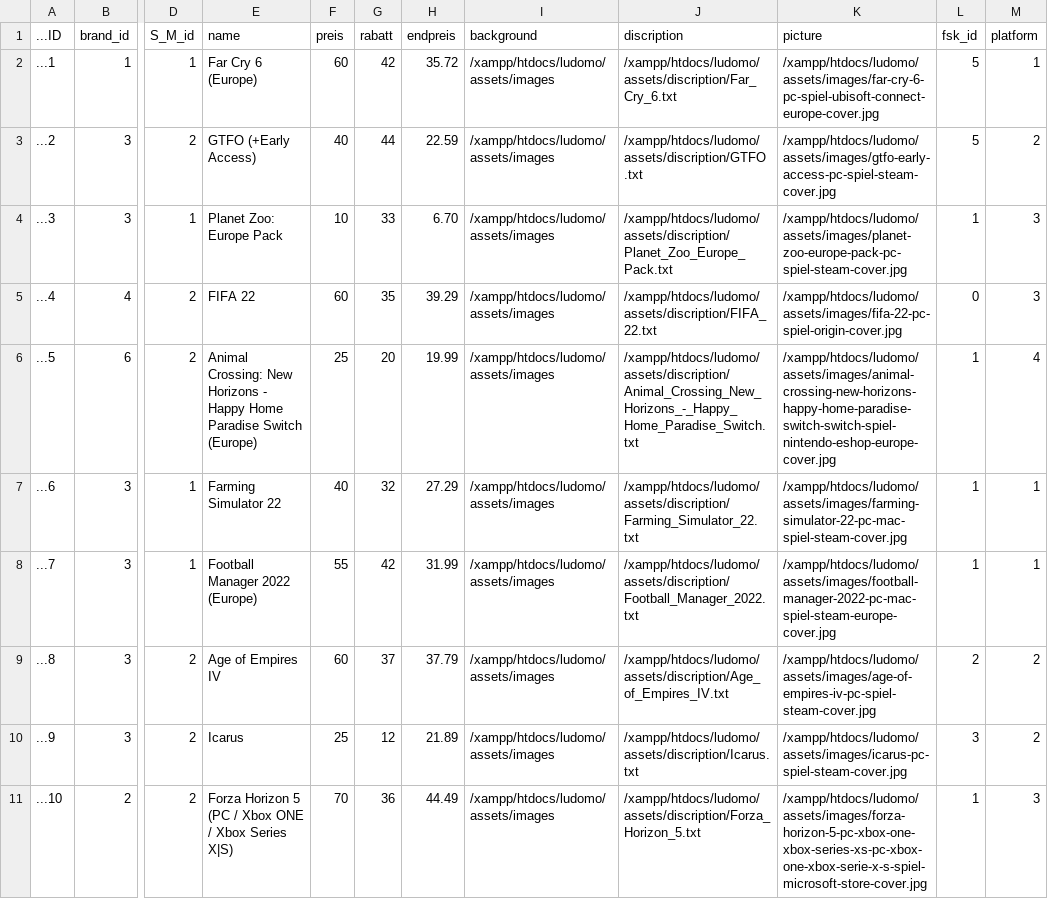
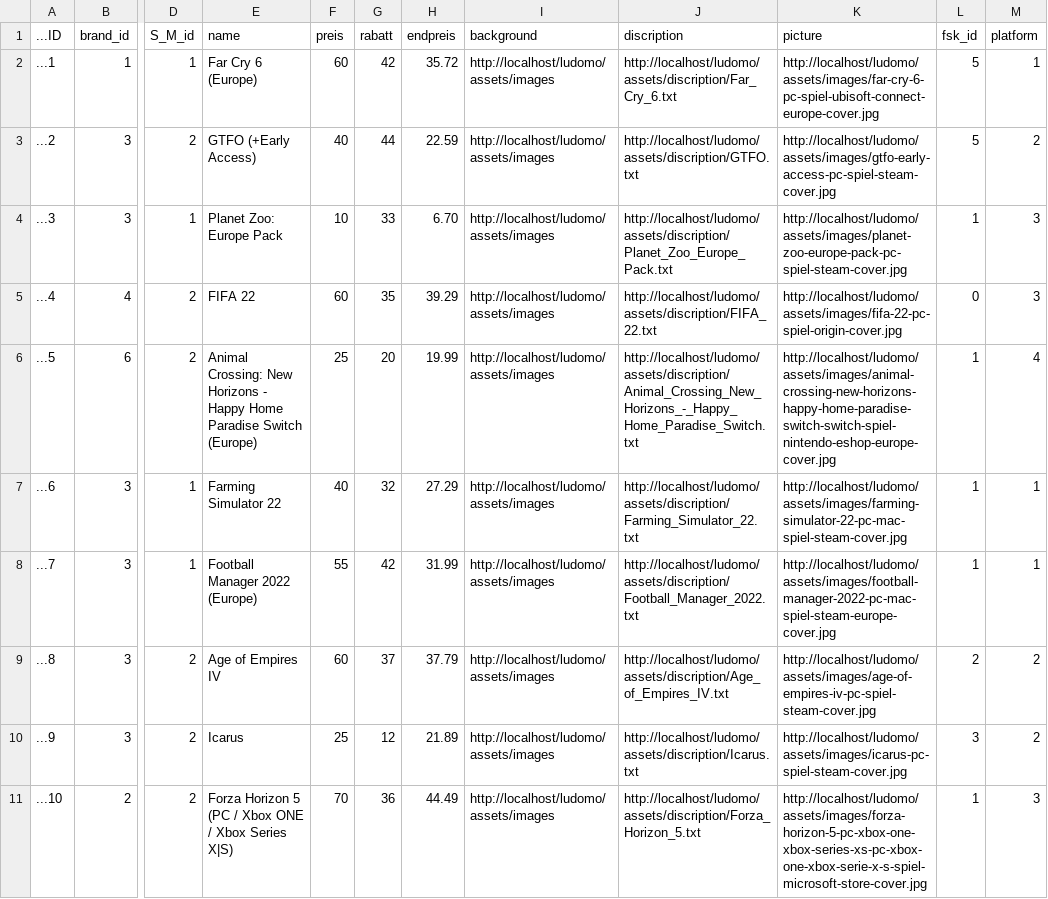
Before and after one commit to Moha-01/ludomo, a CSV file: php/php-libraries/Products.csv, drawn as a sheet; only a part is shown, gaps mark what is left out; the diff names each change by its address in the sheet, - before the commit and + after, or states it on an @@ line.

```diff
--- a/php/php-libraries/Products.csv
+++ b/php/php-libraries/Products.csv
-I2:I11 (background): /xampp/htdocs/ludomo/assets/images
+I2:I11 (background): http://localhost/ludomo/assets/images
-J2 (discription): /xampp/htdocs/ludomo/assets/discription/Far_Cry_6.txt
+J2 (discription): http://localhost/ludomo/assets/discription/Far_Cry_6.txt
-K2 (picture): /xampp/htdocs/ludomo/assets/images/far-cry-6-pc-spiel-ubisoft-connect-europe-cover.jpg
+K2 (picture): http://localhost/ludomo/assets/images/far-cry-6-pc-spiel-ubisoft-connect-europe-cover.jpg
-J3 (discription): /xampp/htdocs/ludomo/assets/discription/GTFO .txt
+J3 (discription): http://localhost/ludomo/assets/discription/GTFO.txt
-K3 (picture): /xampp/htdocs/ludomo/assets/images/gtfo-early-access-pc-spiel-steam-cover.jpg
+K3 (picture): http://localhost/ludomo/assets/images/gtfo-early-access-pc-spiel-steam-cover.jpg
-J4 (discription): /xampp/htdocs/ludomo/assets/discription/Planet_Zoo_Europe_Pack.txt
+J4 (discription): http://localhost/ludomo/assets/discription/Planet_Zoo_Europe_Pack.txt
-K4 (picture): /xampp/htdocs/ludomo/assets/images/planet-zoo-europe-pack-pc-spiel-steam-cover.jpg
+K4 (picture): http://localhost/ludomo/assets/images/planet-zoo-europe-pack-pc-spiel-steam-cover.jpg
-J5 (discription): /xampp/htdocs/ludomo/assets/discription/FIFA_22.txt
+J5 (discription): http://localhost/ludomo/assets/discription/FIFA_22.txt
-K5 (picture): /xampp/htdocs/ludomo/assets/images/fifa-22-pc-spiel-origin-cover.jpg
+K5 (picture): http://localhost/ludomo/assets/images/fifa-22-pc-spiel-origin-cover.jpg
-J6 (discription): /xampp/htdocs/ludomo/assets/discription/Animal_Crossing_New_Horizons_-_Happy_Home_Paradise_Switch.txt
+J6 (discription): http://localhost/ludomo/assets/discription/Animal_Crossing_New_Horizons_-_Happy_Home_Paradise_Switch.txt
-K6 (picture): /xampp/htdocs/ludomo/assets/images/animal-crossing-new-horizons-happy-home-paradise-switch-switch-spiel-nintendo-eshop-europe-cover.jpg
+K6 (picture): http://localhost/ludomo/assets/images/animal-crossing-new-horizons-happy-home-paradise-switch-switch-spiel-nintendo-eshop-europe-cover.jpg
-J7 (discription): /xampp/htdocs/ludomo/assets/discription/Farming_Simulator_22.txt
+J7 (discription): http://localhost/ludomo/assets/discription/Farming_Simulator_22.txt
-K7 (picture): /xampp/htdocs/ludomo/assets/images/farming-simulator-22-pc-mac-spiel-steam-cover.jpg
+K7 (picture): http://localhost/ludomo/assets/images/farming-simulator-22-pc-mac-spiel-steam-cover.jpg
-J8 (discription): /xampp/htdocs/ludomo/assets/discription/Football_Manager_2022.txt
+J8 (discription): http://localhost/ludomo/assets/discription/Football_Manager_2022.txt
-K8 (picture): /xampp/htdocs/ludomo/assets/images/football-manager-2022-pc-mac-spiel-steam-europe-cover.jpg
+K8 (picture): http://localhost/ludomo/assets/images/football-manager-2022-pc-mac-spiel-steam-europe-cover.jpg
-J9 (discription): /xampp/htdocs/ludomo/assets/discription/Age_of_Empires_IV.txt
+J9 (discription): http://localhost/ludomo/assets/discription/Age_of_Empires_IV.txt
-K9 (picture): /xampp/htdocs/ludomo/assets/images/age-of-empires-iv-pc-spiel-steam-cover.jpg
+K9 (picture): http://localhost/ludomo/assets/images/age-of-empires-iv-pc-spiel-steam-cover.jpg
-J10 (discription): /xampp/htdocs/ludomo/assets/discription/Icarus.txt
+J10 (discription): http://localhost/ludomo/assets/discription/Icarus.txt
-K10 (picture): /xampp/htdocs/ludomo/assets/images/icarus-pc-spiel-steam-cover.jpg
+K10 (picture): http://localhost/ludomo/assets/images/icarus-pc-spiel-steam-cover.jpg
-J11 (discription): /xampp/htdocs/ludomo/assets/discription/Forza_Horizon_5.txt
+J11 (discription): http://localhost/ludomo/assets/discription/Forza_Horizon_5.txt
-K11 (picture): /xampp/htdocs/ludomo/assets/images/forza-horizon-5-pc-xbox-one-xbox-series-xs-pc-xbox-one-xbox-serie-x-s-spiel-microsoft-store-cover.jpg
+K11 (picture): http://localhost/ludomo/assets/images/forza-horizon-5-pc-xbox-one-xbox-series-xs-pc-xbox-one-xbox-serie-x-s-spiel-microsoft-store-cover.jpg
```
Also changed, not shown: 1 other file.
